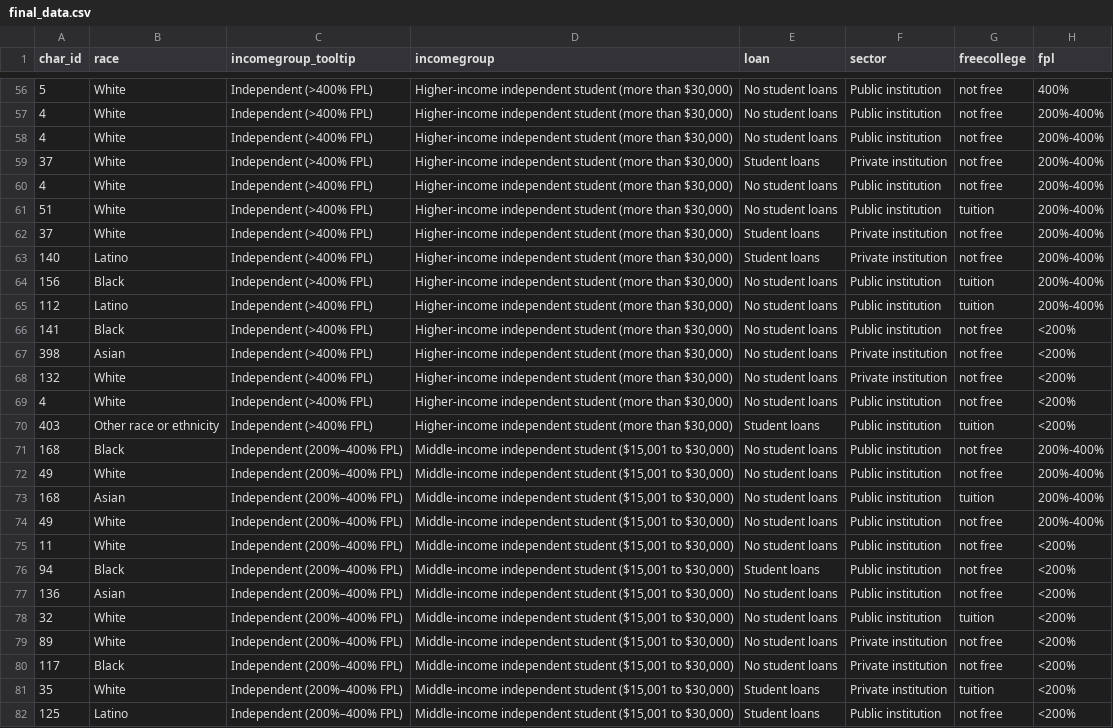
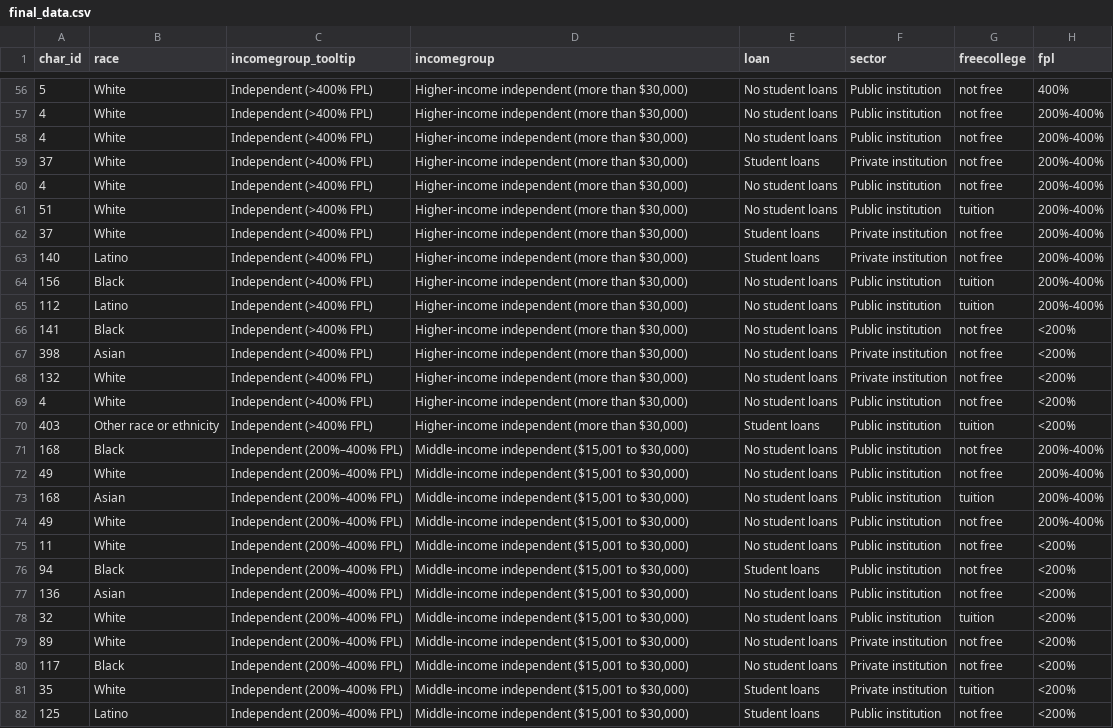
Before and after one commit to UrbanInstitute/free-college, a CSV file: data/final_data.csv, drawn as a sheet; only a part is shown, gaps mark what is left out; the diff covers the shown part only; the diff names each change by its address in the sheet, - before the commit and + after, or states it on an @@ line.

Commit message:
Wrap income group labels as discussed to two lines

```diff
--- a/data/final_data.csv
+++ b/data/final_data.csv
-D56:D70 (incomegroup): Higher-income independent student (more than…
+D56:D70 (incomegroup): Higher-income independent (more than…
-D71:D82 (incomegroup): Middle-income independent student ($15,001 to…
+D71:D82 (incomegroup): Middle-income independent ($15,001 to…
```
Also changed, not shown: 73 edited cells elsewhere in this file, 2 other files.
